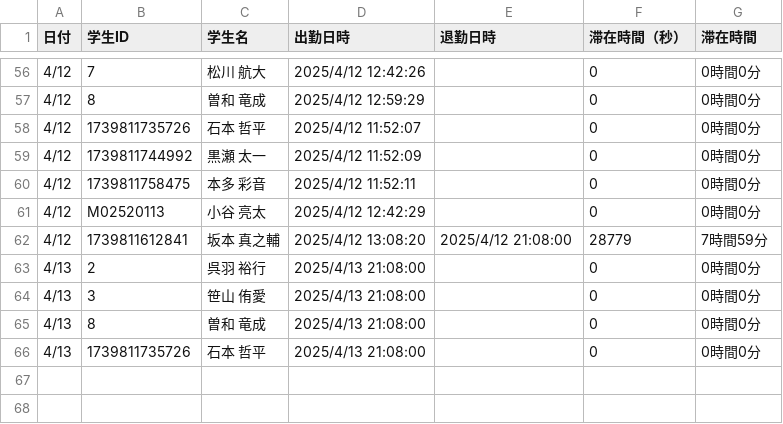
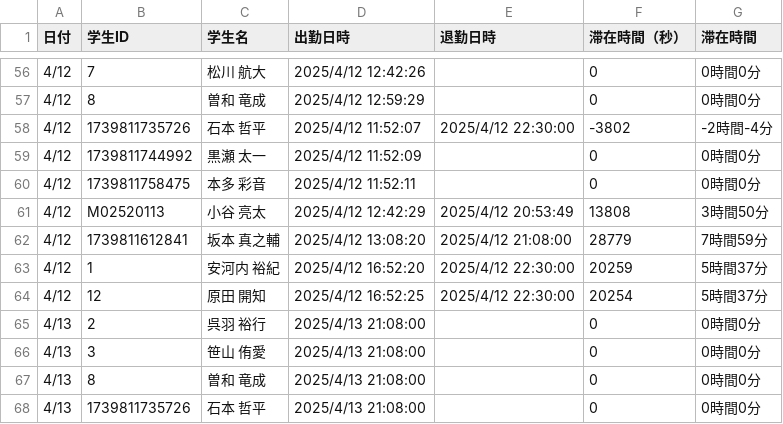
Before and after one commit to YakiFrog/LAMS_TEST, a CSV file: resources/test_export_dir/attendance_2025-04.csv, drawn as a sheet; only a part is shown, gaps mark what is left out.

```diff
--- a/resources/test_export_dir/attendance_2025-04.csv
+++ b/resources/test_export_dir/attendance_2025-04.csv
@@ -57,7 +57,9 @@
 4/12,8,曽和 竜成,2025/4/12 12:59:29,,0,0時間0分
-4/12,1739811735726,石本 哲平,2025/4/12 11:52:07,,0,0時間0分
+4/12,1739811735726,石本 哲平,2025/4/12 11:52:07,2025/4/12 22:30:00,-3802,-2時間-4分
 4/12,1739811744992,黒瀬 太一,2025/4/12 11:52:09,,0,0時間0分
 4/12,1739811758475,本多 彩音,2025/4/12 11:52:11,,0,0時間0分
-4/12,M02520113,小谷 亮太,2025/4/12 12:42:29,,0,0時間0分
+4/12,M02520113,小谷 亮太,2025/4/12 12:42:29,2025/4/12 20:53:49,13808,3時間50分
 4/12,1739811612841,坂本 真之輔,2025/4/12 13:08:20,2025/4/12 21:08:00,28779,7時間59分
+4/12,1,安河内 裕紀,2025/4/12 16:52:20,2025/4/12 22:30:00,20259,5時間37分
+4/12,12,原田 開知,2025/4/12 16:52:25,2025/4/12 22:30:00,20254,5時間37分
 4/13,2,呉羽 裕行,2025/4/13 21:08:00,,0,0時間0分
```
Also changed, not shown: 1 other file.
